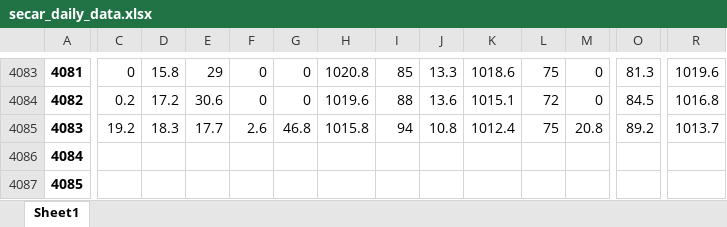
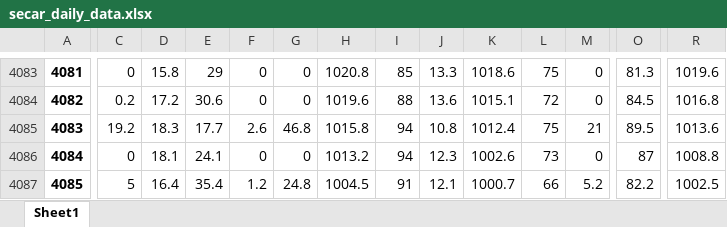
Before and after one commit to idfeiven/app-secar_meteo_data, an Excel workbook: data/secar_daily_data.xlsx, sheet Sheet1, drawn as a sheet; only a part is shown, gaps mark what is left out; values as stored, in another font and other column widths than the file's, no borders; the diff covers the shown part only; the diff names each change by its address in the sheet, - before the commit and + after, or states it on an @@ line.

```diff
--- a/data/secar_daily_data.xlsx (sheet Sheet1)
+++ b/data/secar_daily_data.xlsx (sheet Sheet1)
-M4085: 20.8
+M4085: 21
-O4085: 89.2
+O4085: 89.5
-R4085: 1013.7
+R4085: 1013.6
-C4086: (empty)
+C4086: 0
-D4086: (empty)
+D4086: 18.1
-E4086: (empty)
+E4086: 24.1
-F4086: (empty)
+F4086: 0
-G4086: (empty)
+G4086: 0
-H4086: (empty)
+H4086: 1013.2
-I4086: (empty)
+I4086: 94
-J4086: (empty)
+J4086: 12.3
-K4086: (empty)
+K4086: 1002.6
-L4086: (empty)
+L4086: 73
-M4086: (empty)
+M4086: 0
-O4086: (empty)
+O4086: 87
-R4086: (empty)
+R4086: 1008.8
-C4087: (empty)
+C4087: 5
-D4087: (empty)
+D4087: 16.4
-E4087: (empty)
+E4087: 35.4
-F4087: (empty)
+F4087: 1.2
-G4087: (empty)
+G4087: 24.8
-H4087: (empty)
+H4087: 1004.5
-I4087: (empty)
+I4087: 91
-J4087: (empty)
+J4087: 12.1
-K4087: (empty)
+K4087: 1000.7
-L4087: (empty)
+L4087: 66
-M4087: (empty)
+M4087: 5.2
-O4087: (empty)
+O4087: 82.2
-R4087: (empty)
+R4087: 1002.5
```
Also changed, not shown: 70 edited cells elsewhere in this sheet, data/daily_manual_rain_gage_data.xlsx, 1 other file.
